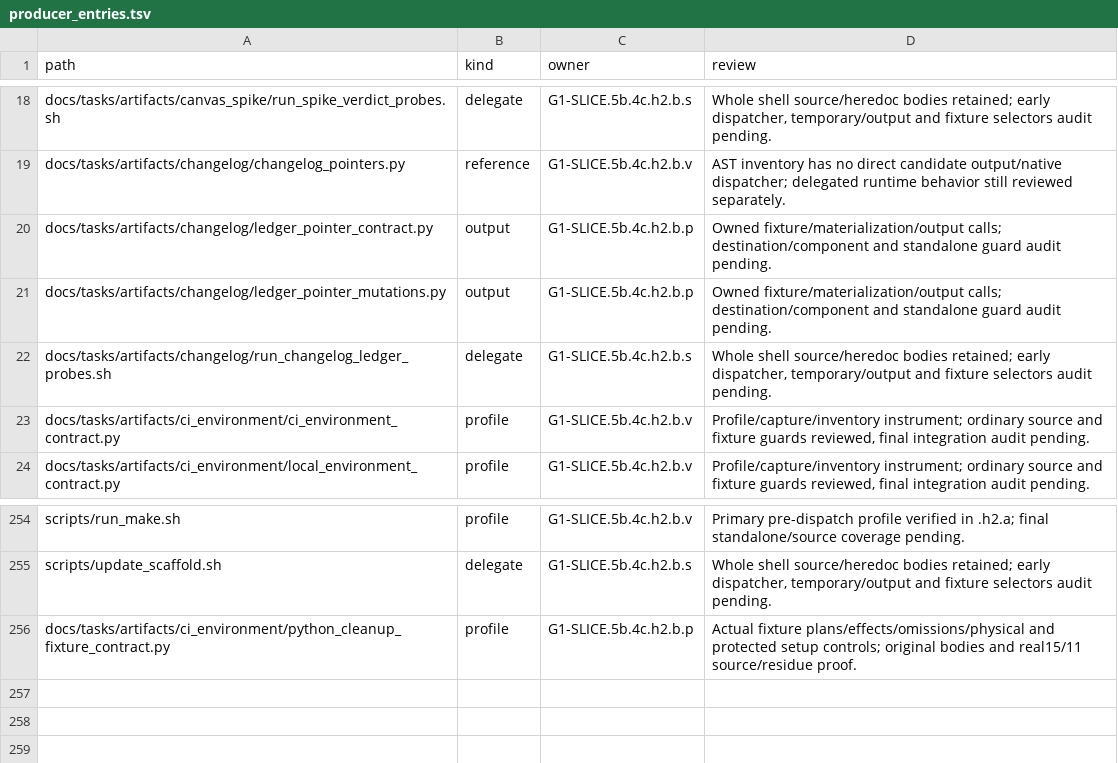
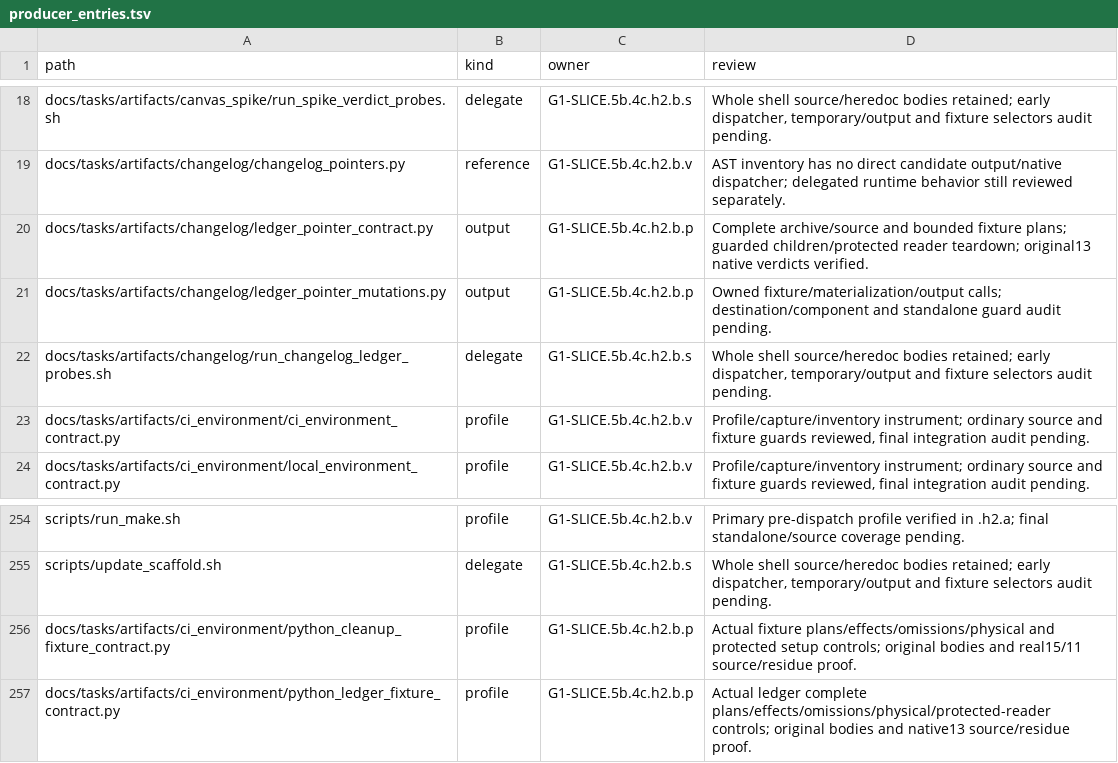
Before and after one commit to rdje/stitchcad, a TSV file: docs/tasks/artifacts/ci_environment/producer_entries.tsv, drawn as a sheet; only a part is shown, gaps mark what is left out.

Commit message:
STITCHCAD-G1-0225 (leaf G1-SLICE.5b.4c.h2.b.p.o.a23.1): guard ledger fixtures and reader teardown
- Plan complete archive/source/fixture authority before effects and preserve prepared child stores.
- Repair D215 with bounded protected teardown; verify omissions, physical refusals and native13 verdicts.
- Retain whole records, document the ledger contract and route the next mutation leaf.

```diff
--- a/docs/tasks/artifacts/ci_environment/producer_entries.tsv
+++ b/docs/tasks/artifacts/ci_environment/producer_entries.tsv
@@ -19,3 +19,3 @@ docs/tasks/artifacts/canvas_spike/run_spike_verdict_probes.sh	delegate	G1-SLICE.
 docs/tasks/artifacts/changelog/changelog_pointers.py	reference	G1-SLICE.5b.4c.h2.b.v	AST inventory has no direct candidate output/native dispatcher; delegated runtime behavior still reviewed separately.
-docs/tasks/artifacts/changelog/ledger_pointer_contract.py	output	G1-SLICE.5b.4c.h2.b.p	Owned fixture/materialization/output calls; destination/component and standalone guard audit pending.
+docs/tasks/artifacts/changelog/ledger_pointer_contract.py	output	G1-SLICE.5b.4c.h2.b.p	Complete archive/source and bounded fixture plans; guarded children/protected reader teardown; original13 native verdicts verified.
 docs/tasks/artifacts/changelog/ledger_pointer_mutations.py	output	G1-SLICE.5b.4c.h2.b.p	Owned fixture/materialization/output calls; destination/component and standalone guard audit pending.
@@ -256 +256,2 @@ scripts/update_scaffold.sh	delegate	G1-SLICE.5b.4c.h2.b.s	Whole shell source/her
 docs/tasks/artifacts/ci_environment/python_cleanup_fixture_contract.py	profile	G1-SLICE.5b.4c.h2.b.p	Actual fixture plans/effects/omissions/physical and protected setup controls; original bodies and real15/11 source/residue proof.
+docs/tasks/artifacts/ci_environment/python_ledger_fixture_contract.py	profile	G1-SLICE.5b.4c.h2.b.p	Actual ledger complete plans/effects/omissions/physical/protected-reader controls; original bodies and native13 source/residue proof.
```
Also changed, not shown: docs/tasks/artifacts/ci_environment/python_effect_entries.tsv, docs/tasks/artifacts/ci_environment/python_file_entries.tsv, 18 other files.
